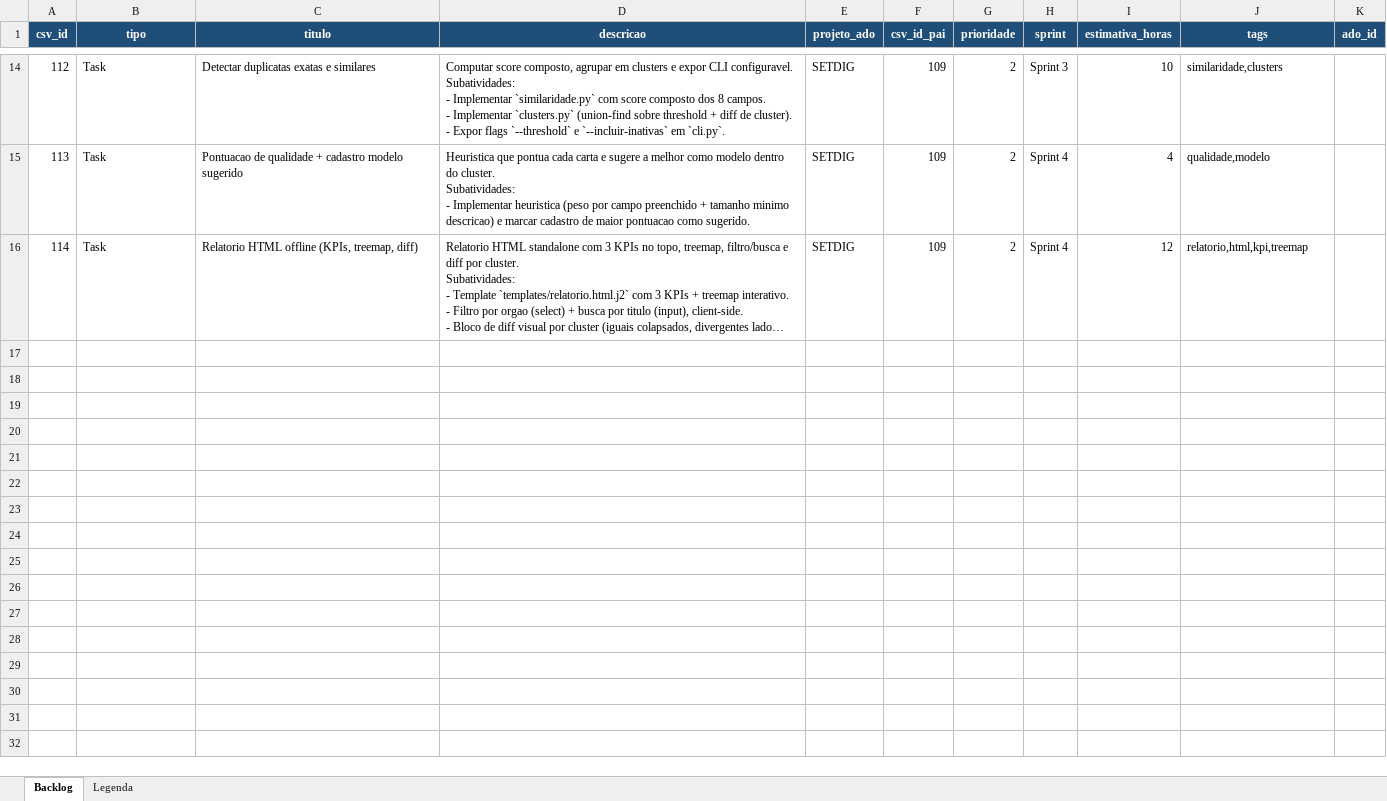
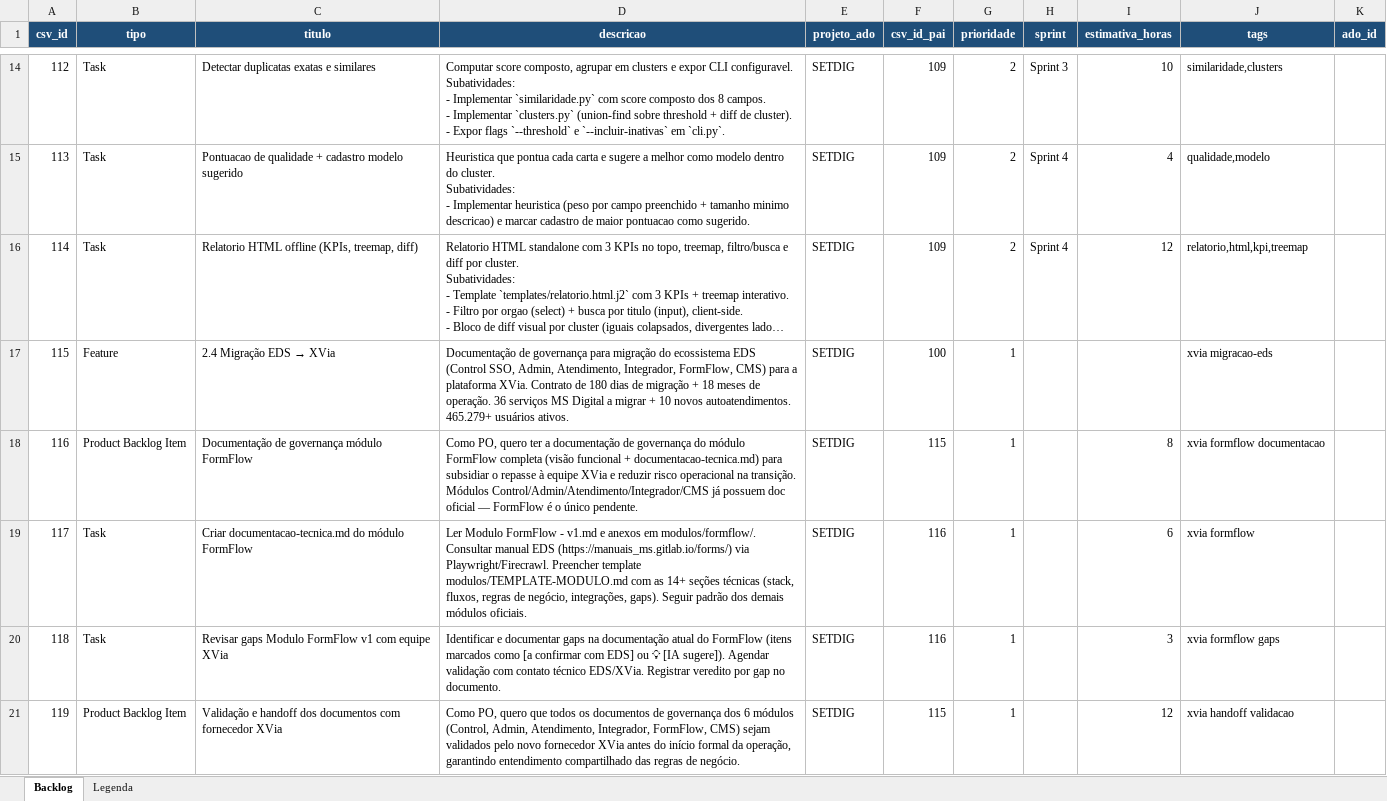
Before and after one commit to fabioramos-02/setdig-tfs-backlog, an Excel workbook: backlog.xlsx, sheet Backlog, drawn as a sheet; only a part is shown, gaps mark what is left out; long unchanged cells end in …; values as stored, in another font and other column widths than the file's, no borders; the diff covers the shown part only; the diff names each change by its address in the sheet, - before the commit and + after, or states it on an @@ line.

Commit message:
feat(backlog): add work items for 5 active SETDIG projects
20 new items (csv_id 115-134) mapped to existing Epic/Feature structure:

- Feature 2.4 Migração EDS→XVia (115-121): FormFlow docs pending,
  handoff with XVia team, gap consolidation across 6 modules
- Feature 2.5 ABEPTIC 2026 / IOSPD (122-126): convalidação evidence
  gaps, Dimensão 1.1 defense, final report submission
- PBI bench-carta (127-129): study done (REMOVER ~0.09%), gerencial
  presentation + event tracking proposal
- PBI prototipo-categorias-ms (130-132): React/Vite prototype ready,
  stakeholder validation + next steps decision
- PBI DS-MS Design System (133-134): levantamento done, catalog to
  vault Obsidian + TFS wiki

```diff
--- a/backlog.xlsx (sheet Backlog)
+++ b/backlog.xlsx (sheet Backlog)
+row 17: 115 | Feature | 2.4 Migração EDS → XVia | Documentação de governança para migração do ecossistema EDS (Control SSO, Admin, Atendimento, Integrador, FormFlow, CMS) para a plataforma XVia. Contrato de 180 dias de migração + 18 meses de operação. 36 serviços MS Digital a migrar + 10 novos autoatendimentos. 465.279+ usuários ativos. | SETDIG | 100 | 1 |  |  | xvia migracao-eds
+row 18: 116 | Product Backlog Item | Documentação de governança módulo FormFlow | Como PO, quero ter a documentação de governança do módulo FormFlow completa (visão funcional + documentacao-tecnica.md) para subsidiar o repasse à equipe XVia e reduzir risco operacional na transição. Módulos Control/Admin/Atendimento/Integrador/CMS já possuem doc oficial — FormFlow é o único pendente. | SETDIG | 115 | 1 |  | 8 | xvia formflow documentacao
+row 19: 117 | Task | Criar documentacao-tecnica.md do módulo FormFlow | Ler Modulo FormFlow - v1.md e anexos em modulos/formflow/. Consultar manual EDS (https://manuais_ms.gitlab.io/forms/) via Playwright/Firecrawl. Preencher template modulos/TEMPLATE-MODULO.md com as 14+ seções técnicas (stack, fluxos, regras de negócio, integrações, gaps). Seguir padrão dos demais módulos oficiais. | SETDIG | 116 | 1 |  | 6 | xvia formflow
+row 20: 118 | Task | Revisar gaps Modulo FormFlow v1 com equipe XVia | Identificar e documentar gaps na documentação atual do FormFlow (itens marcados como [a confirmar com EDS] ou 💡 [IA sugere]). Agendar validação com contato técnico EDS/XVia. Registrar veredito por gap no documento. | SETDIG | 116 | 1 |  | 3 | xvia formflow gaps
+row 21: 119 | Product Backlog Item | Validação e handoff dos documentos com fornecedor XVia | Como PO, quero que todos os documentos de governança dos 6 módulos (Control, Admin, Atendimento, Integrador, FormFlow, CMS) sejam validados pelo novo fornecedor XVia antes do início formal da operação, garantindo entendimento compartilhado das regras de negócio. | SETDIG | 115 | 1 |  | 12 | xvia handoff validacao
```
Also changed, not shown: 15 added rows elsewhere in this sheet, 3 other files.
